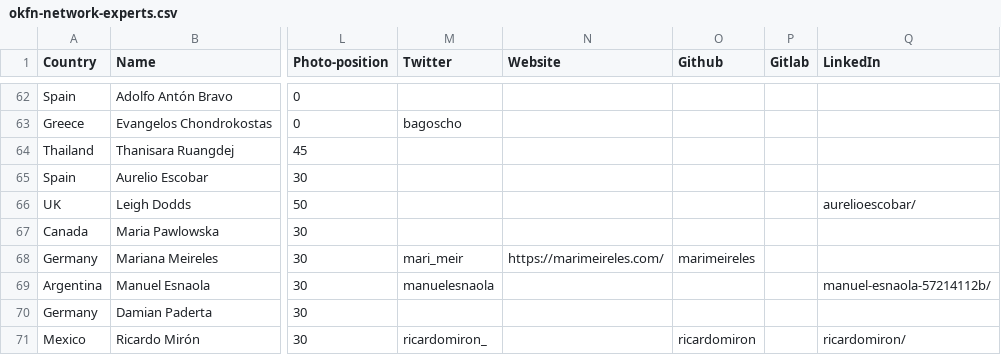
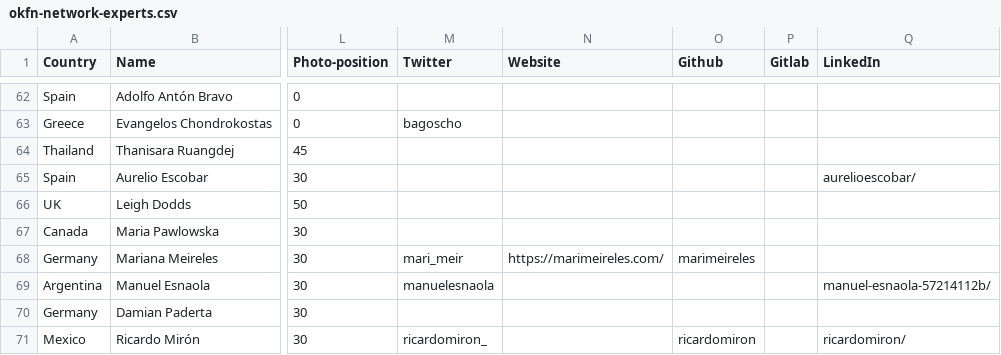
Before and after one commit to okfn/network, a CSV file: okfn-network-experts.csv, drawn as a sheet; only a part is shown, gaps mark what is left out; the diff names each change by its address in the sheet, - before the commit and + after, or states it on an @@ line.

Commit message:
Update okfn-network-experts.csv with new entries

```diff
--- a/okfn-network-experts.csv
+++ b/okfn-network-experts.csv
-Q65 (LinkedIn): (empty)
+Q65 (LinkedIn): aurelioescobar/
-Q66 (LinkedIn): aurelioescobar/
+Q66 (LinkedIn): (empty)
```
